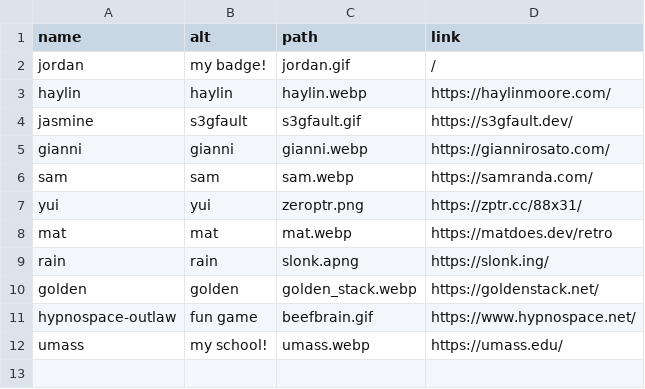
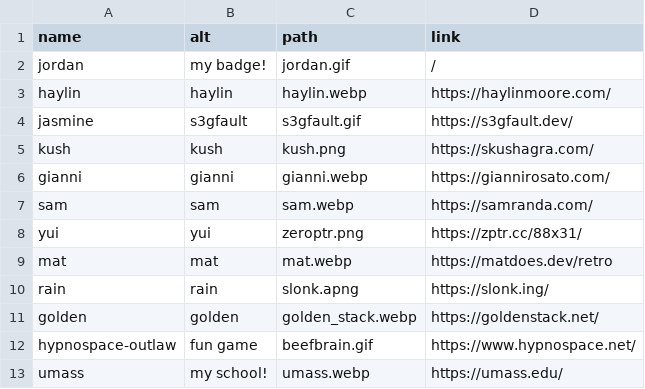
Before and after one commit to jordaeday/jordane.day, a CSV file: public/badges/badges.csv, drawn as a sheet; the diff names each change by its address in the sheet, - before the commit and + after, or states it on an @@ line.

Commit message:
added badge

```diff
--- a/public/badges/badges.csv
+++ b/public/badges/badges.csv
+row 5: kush | kush | kush.png | https://skushagra.com/
```
Also changed, not shown: 1 other file.
